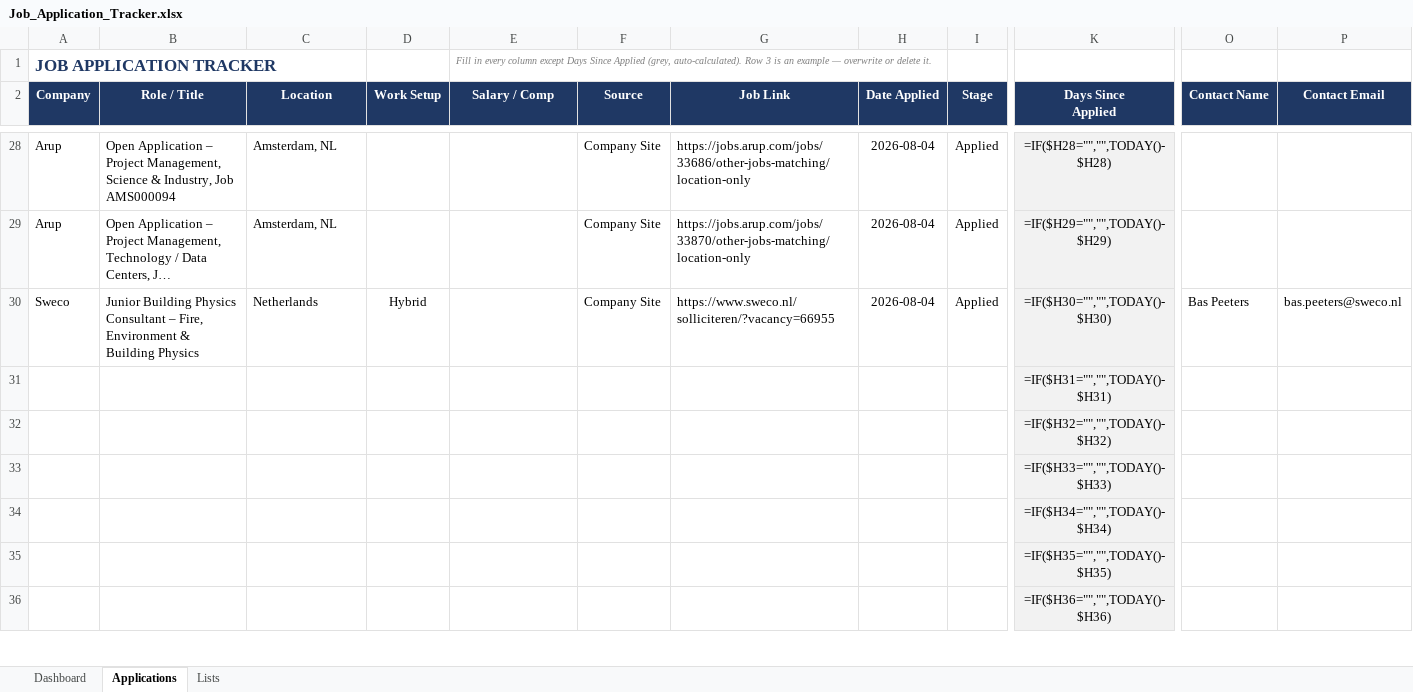
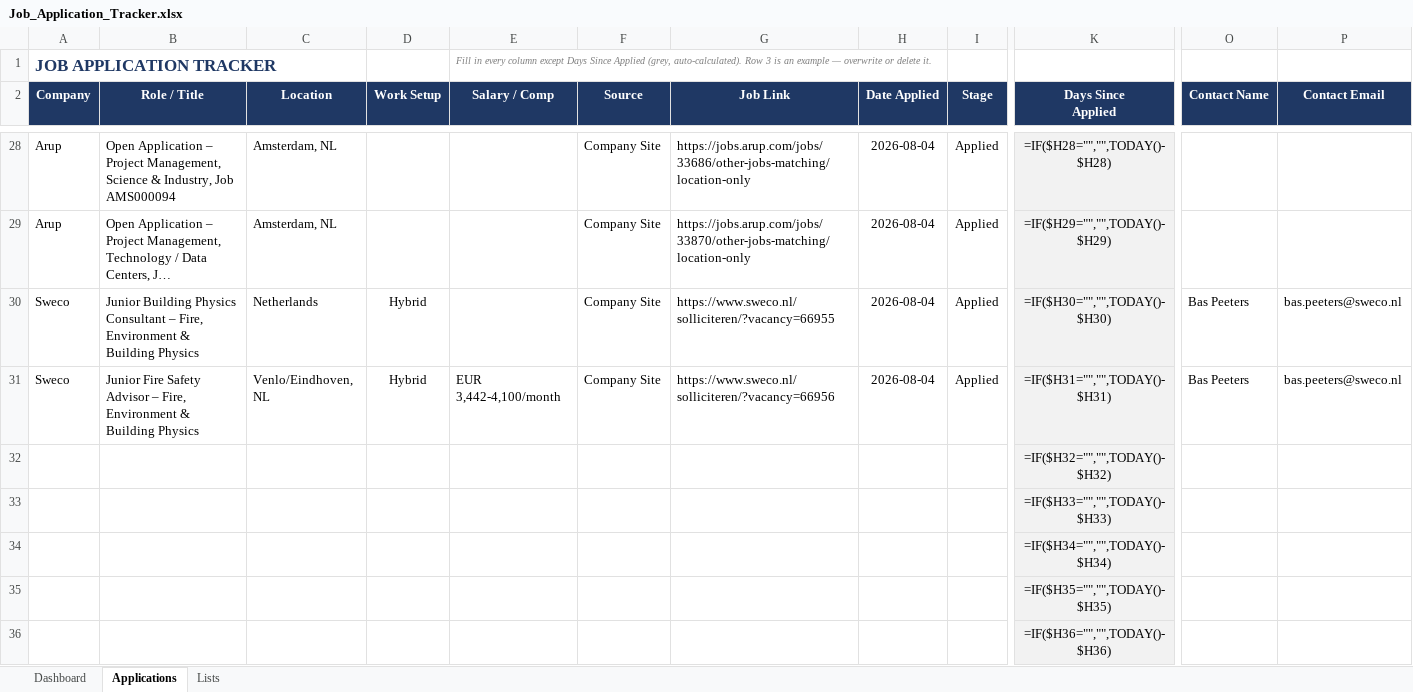
Before and after one commit to alfarseniko/resume_masters_bim, an Excel workbook: Job_Application_Tracker.xlsx, sheet Applications, drawn as a sheet; only a part is shown, gaps mark what is left out; long unchanged cells end in …; values as stored, in another font and other column widths than the file's, no borders; formulas without a stored value are shown as written; conditional formats not drawn; removed rows and columns are numbered as before the commit, all else as after; rows hold the shown columns only; the diff names each change by its address in the sheet, - before the commit and + after, or states it on an @@ line.

Commit message:
Add Sweco Junior Fire Safety Advisor row to Job Application Tracker

```diff
--- a/Job_Application_Tracker.xlsx (sheet Applications)
+++ b/Job_Application_Tracker.xlsx (sheet Applications)
-row 31:  |  |  |  |  |  |  |  |  | =IF($H31="","",TODAY()-$H31)
+row 31: Sweco | Junior Fire Safety Advisor – Fire, Environment & Building Physics | Venlo/Eindhoven, NL | Hybrid | EUR 3,442-4,100/month | Company Site | https://www.sweco.nl/solliciteren/?vacancy=66956 | 2026-08-04 | Applied | =IF($H31="","",TODAY()-$H31) | Bas Peeters | bas.peeters@sweco.nl
```
